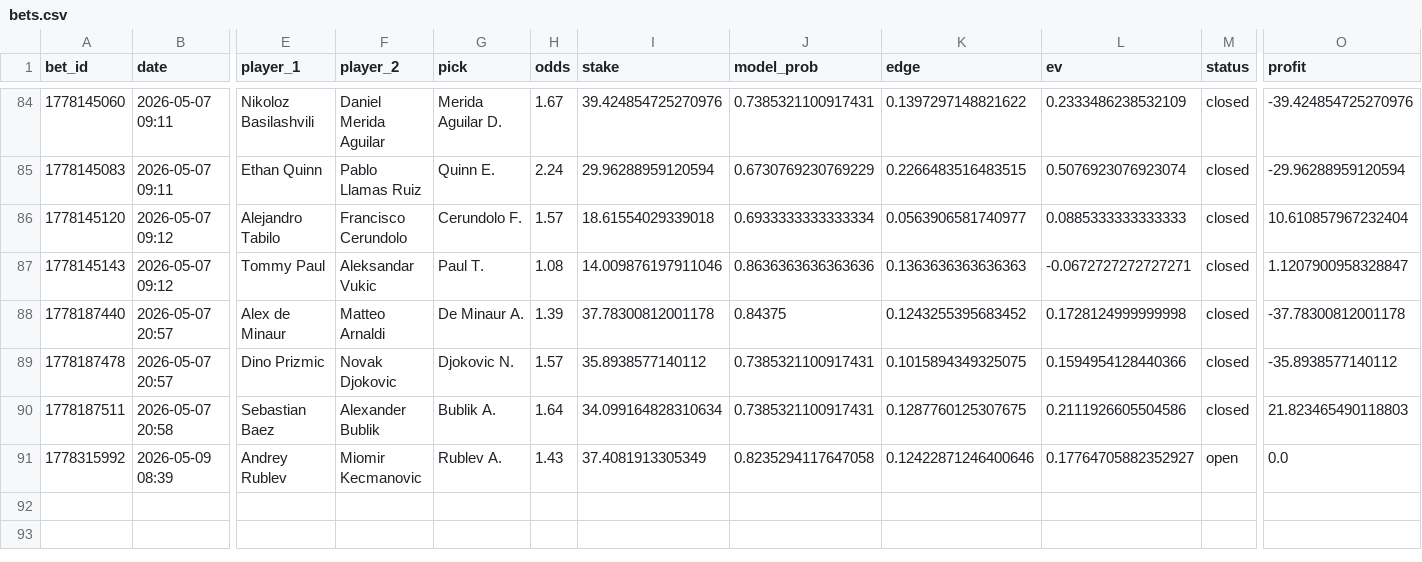
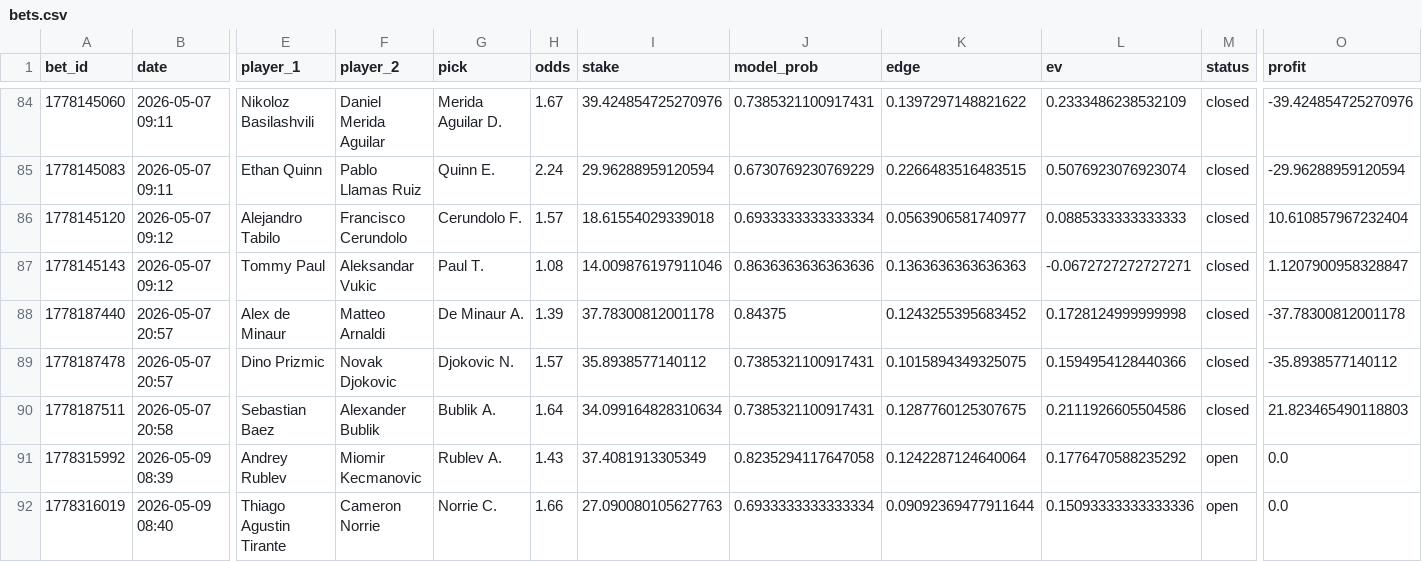
Before and after one commit to narvall018/tennis_modele, a CSV file: bets/users/narvall018/tennis/bets.csv, drawn as a sheet; only a part is shown, gaps mark what is left out; rows hold the shown columns only; the diff names each change by its address in the sheet, - before the commit and + after, or states it on an @@ line.

Commit message:
chore: update bets/users/narvall018/tennis/bets.csv

```diff
--- a/bets/users/narvall018/tennis/bets.csv
+++ b/bets/users/narvall018/tennis/bets.csv
-K91 (edge): 0.12422871246400646
+K91 (edge): 0.1242287124640064
-L91 (ev): 0.17764705882352927
+L91 (ev): 0.1776470588235292
+row 92: 1778316019 | 2026-05-09 08:40 | Thiago Agustin Tirante | Cameron Norrie | Norrie C. | 1.66 | 27.090080105627763 | 0.6933333333333334 | 0.09092369477911644 | 0.15093333333333336 | open | 0.0
```
